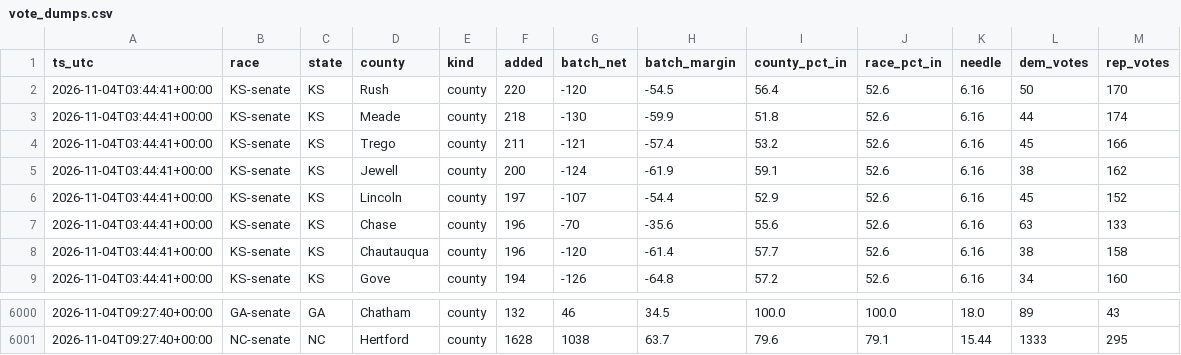
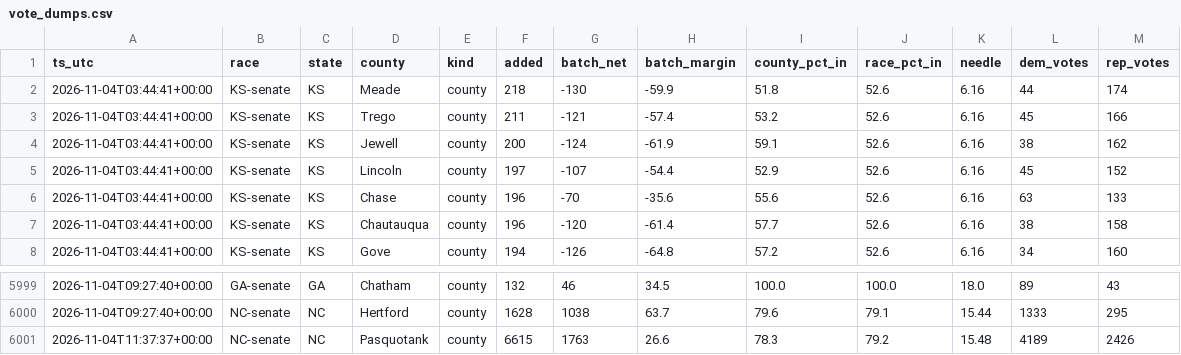
Before and after one commit to danbaer0413-cpu/election-needle, a CSV file: data/vote_dumps.csv, drawn as a sheet; only a part is shown, gaps mark what is left out; removed rows and columns are numbered as before the commit, all else as after; the diff names each change by its address in the sheet, - before the commit and + after, or states it on an @@ line.

```diff
--- a/data/vote_dumps.csv
+++ b/data/vote_dumps.csv
-row 2: 2026-11-04T03:44:41+00:00 | KS-senate | KS | Rush | county | 220 | -120 | -54.5 | 56.4 | 52.6 | 6.16 | 50 | 170
+row 6001: 2026-11-04T11:37:37+00:00 | NC-senate | NC | Pasquotank | county | 6615 | 1763 | 26.6 | 78.3 | 79.2 | 15.48 | 4189 | 2426
```
Also changed, not shown: data/auto_calls_log.csv, data/calls_pending.csv, 4 other files.
